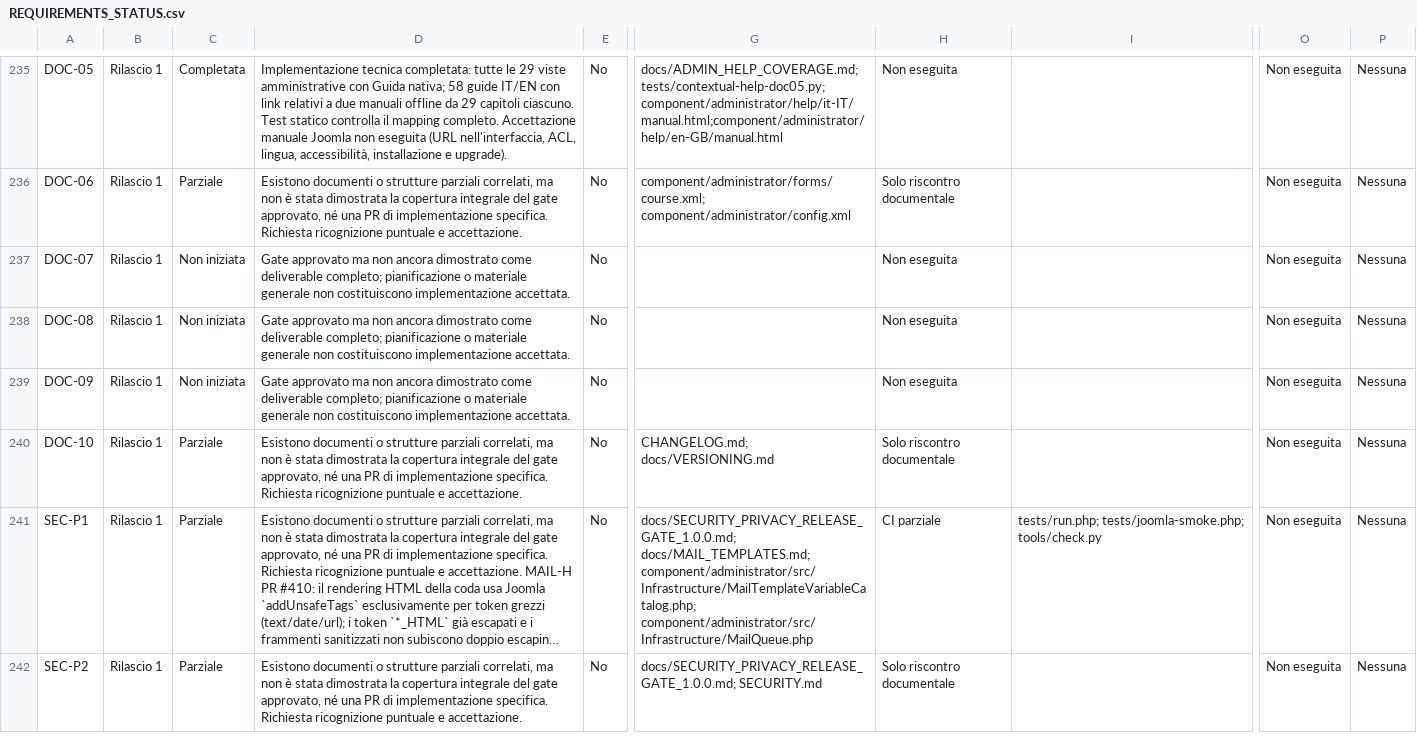
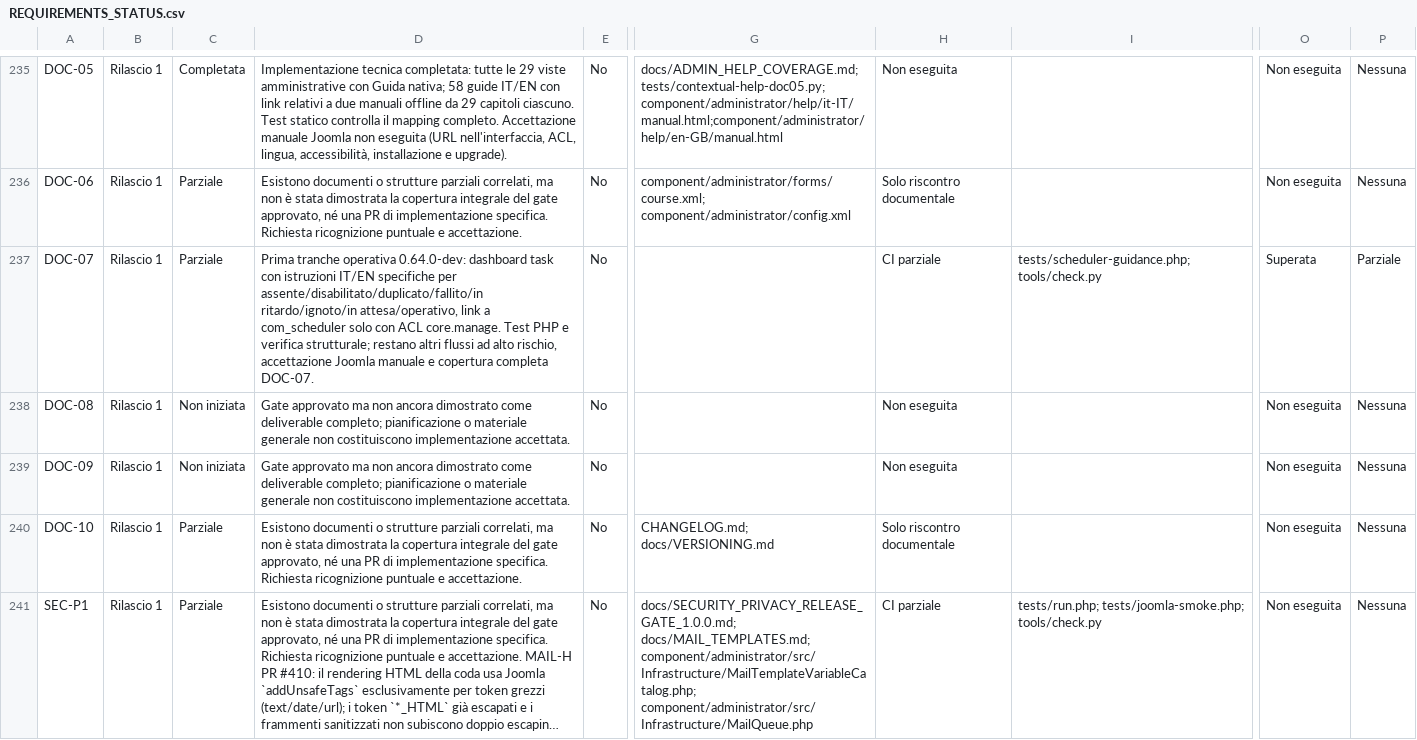
Before and after one commit to jeckodevelopment/jd_learn, a CSV file: docs/REQUIREMENTS_STATUS.csv, drawn as a sheet; only a part is shown, gaps mark what is left out; the shorter side is filled out with more unchanged rows; long unchanged cells end in …; the diff names each change by its address in the sheet, - before the commit and + after, or states it on an @@ line.

Commit message:
docs(DOC-07): record first actionable scheduler diagnostics tranche in requirements

```diff
--- a/docs/REQUIREMENTS_STATUS.csv
+++ b/docs/REQUIREMENTS_STATUS.csv
-C237: Non iniziata
+C237: Parziale
-D237: Gate approvato ma non ancora dimostrato come deliverable completo; pianificazione o materiale generale non costituiscono implementazione accettata.
+D237: Prima tranche operativa 0.64.0-dev: dashboard task con istruzioni IT/EN specifiche per assente/disabilitato/duplicato/fallito/in ritardo/ignoto/in attesa/operativo, link a com_scheduler solo con ACL core.manage. Test PHP e verifica strutturale; restano altri flussi ad alto rischio, accettazione Joomla manuale e copertura completa DOC-07.
-H237: Non eseguita
+H237: CI parziale
-I237: (empty)
+I237: tests/scheduler-guidance.php; tools/check.py
-O237: Non eseguita
+O237: Superata
-P237: Nessuna
+P237: Parziale
```
